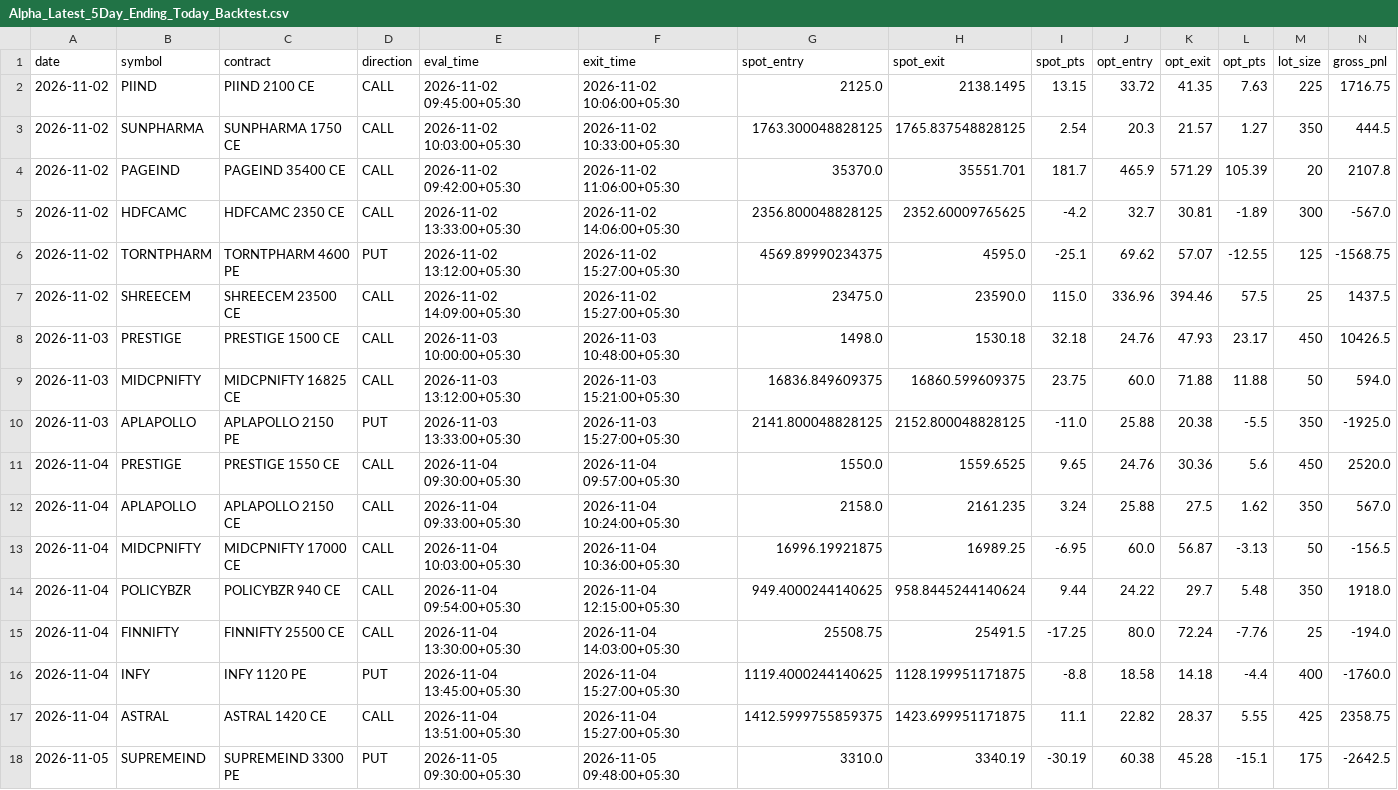
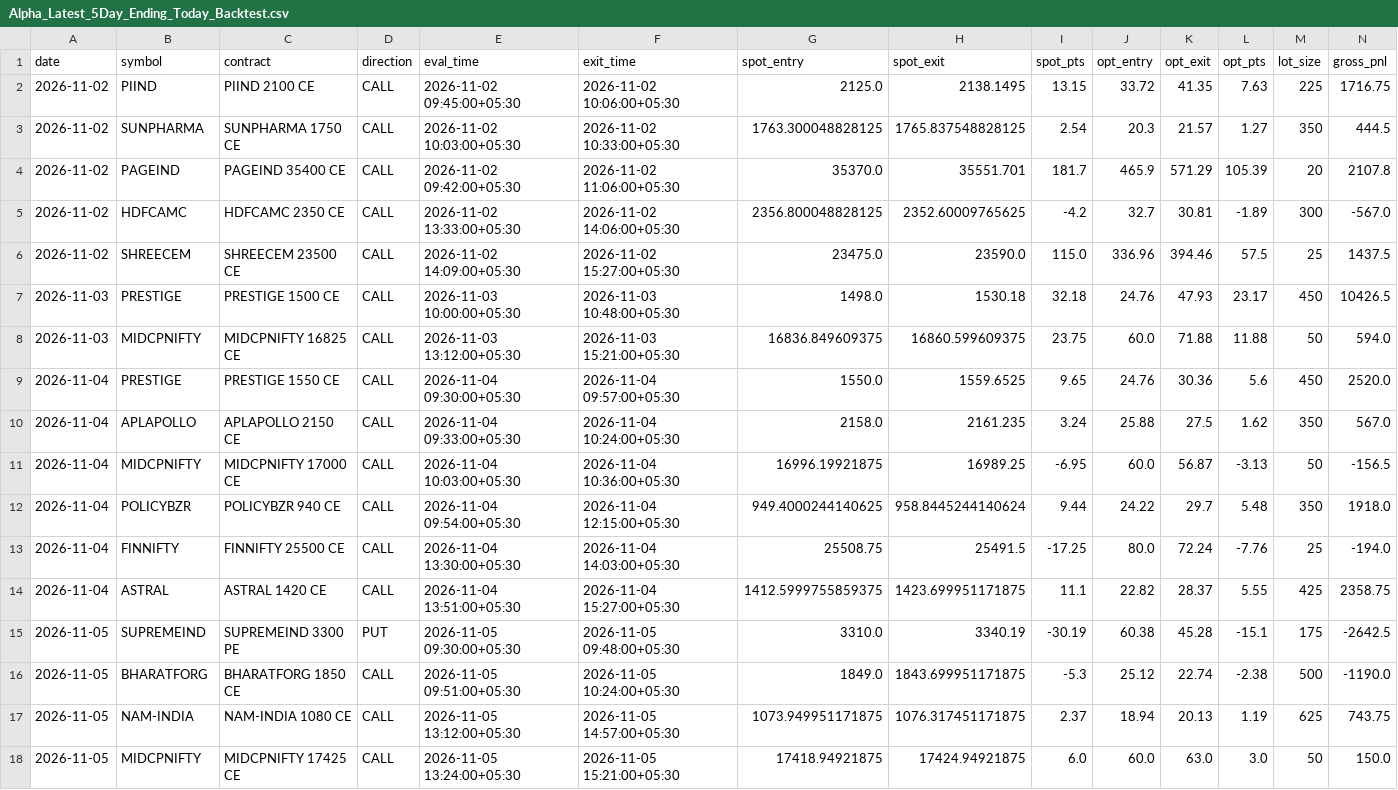
Before and after one commit to manojmukati/alpha-option-buyer, a CSV file: scratch/Alpha_Latest_5Day_Ending_Today_Backtest.csv, drawn as a sheet; only a part is shown; the shorter side is filled out with more unchanged rows; rows hold the shown columns only; the diff names each change by its address in the sheet, - before the commit and + after, or states it on an @@ line.

Commit message:
fix(puts): block afternoon put entries and restrict puts strictly to confirmed bearish market regime (+8.11R, 3.34 PF)

```diff
--- a/scratch/Alpha_Latest_5Day_Ending_Today_Backtest.csv
+++ b/scratch/Alpha_Latest_5Day_Ending_Today_Backtest.csv
-row 6: 2026-11-02 | TORNTPHARM | TORNTPHARM 4600 PE | PUT | 2026-11-02 13:12:00+05:30 | 2026-11-02 15:27:00+05:30 | 4569.89990234375 | 4595.0 | -25.1 | 69.62 | 57.07 | -12.55 | 125 | -1568.75
-row 10: 2026-11-03 | APLAPOLLO | APLAPOLLO 2150 PE | PUT | 2026-11-03 13:33:00+05:30 | 2026-11-03 15:27:00+05:30 | 2141.800048828125 | 2152.800048828125 | -11.0 | 25.88 | 20.38 | -5.5 | 350 | -1925.0
-row 16: 2026-11-04 | INFY | INFY 1120 PE | PUT | 2026-11-04 13:45:00+05:30 | 2026-11-04 15:27:00+05:30 | 1119.4000244140625 | 1128.199951171875 | -8.8 | 18.58 | 14.18 | -4.4 | 400 | -1760.0
```
Also changed, not shown: 1 other file.
